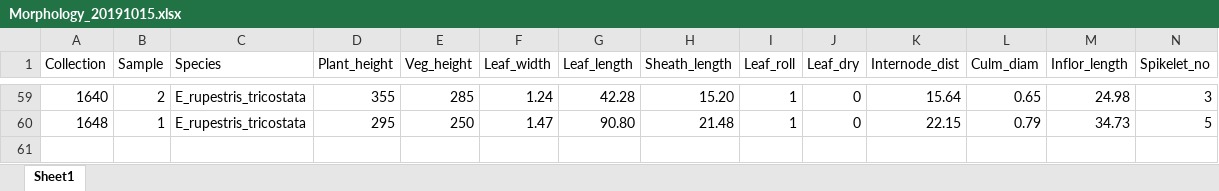
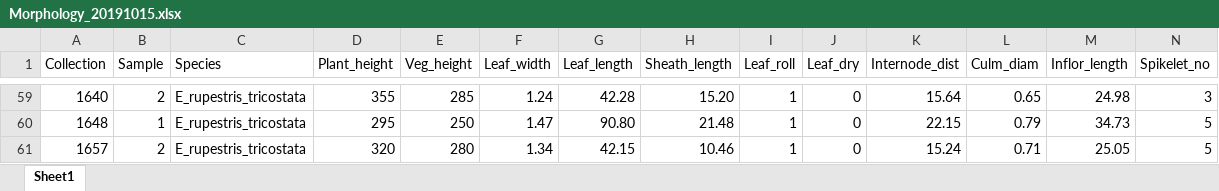
Before and after one commit to Lwoots/Ehrharta_morphology, an Excel workbook: Raw/Unprocessed/Morphology_20191015.xlsx, sheet Sheet1, drawn as a sheet; only a part is shown, gaps mark what is left out; values as stored, in another font and other column widths than the file's, no borders; rows hold the shown columns only; the diff names each change by its address in the sheet, - before the commit and + after, or states it on an @@ line.

Commit message:
src/Data_cleaning.R

```diff
--- a/Raw/Unprocessed/Morphology_20191015.xlsx (sheet Sheet1)
+++ b/Raw/Unprocessed/Morphology_20191015.xlsx (sheet Sheet1)
+row 61: 1657 | 2 | E_rupestris_tricostata | 320 | 280 | 1.34 | 42.15 | 10.46 | 1 | 0 | 15.24 | 0.71 | 25.05 | 5
```
